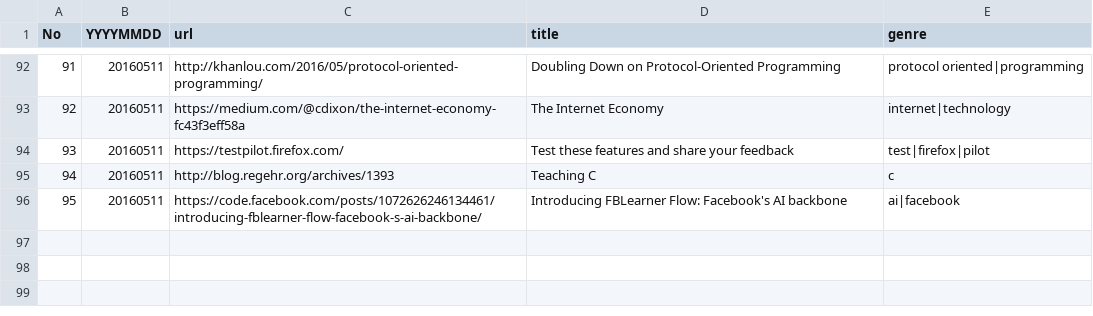
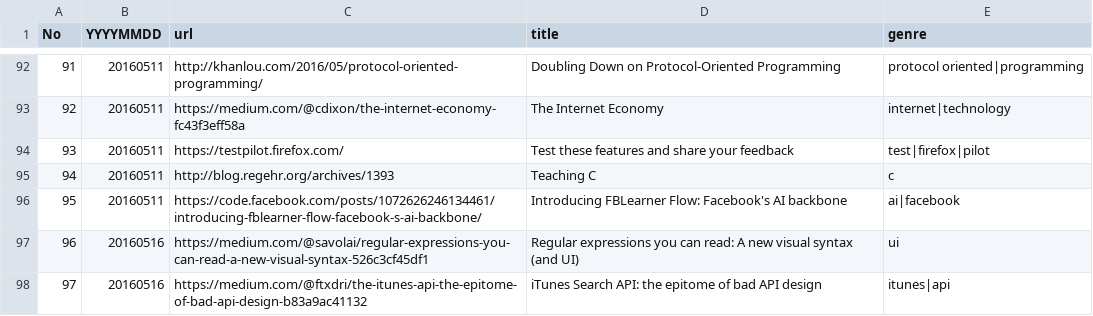
Before and after one commit to sin-to-jin/news, a CSV file: archive/url.csv, drawn as a sheet; only a part is shown, gaps mark what is left out; the diff names each change by its address in the sheet, - before the commit and + after, or states it on an @@ line.

Commit message:
Update news

```diff
--- a/archive/url.csv
+++ b/archive/url.csv
+row 97: 96 | 20160516 | https://medium.com/@savolai/regular-expressions-you-can-read-a-new-visual-syntax-526c3cf45df1 | Regular expressions you can read: A new visual syntax (and UI) | ui
+row 98: 97 | 20160516 | https://medium.com/@ftxdri/the-itunes-api-the-epitome-of-bad-api-design-b83a9ac41132 | iTunes Search API: the epitome of bad API design | itunes|api
```
